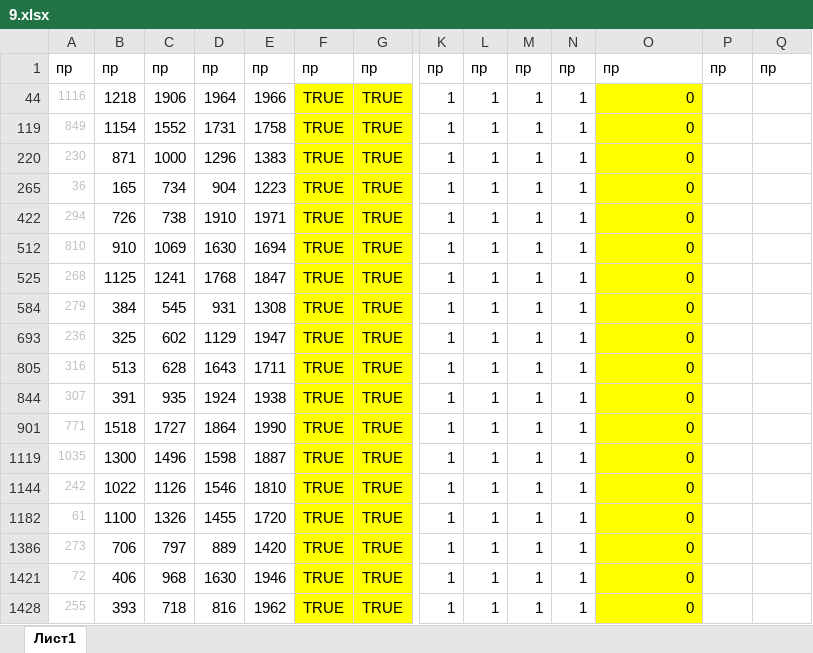
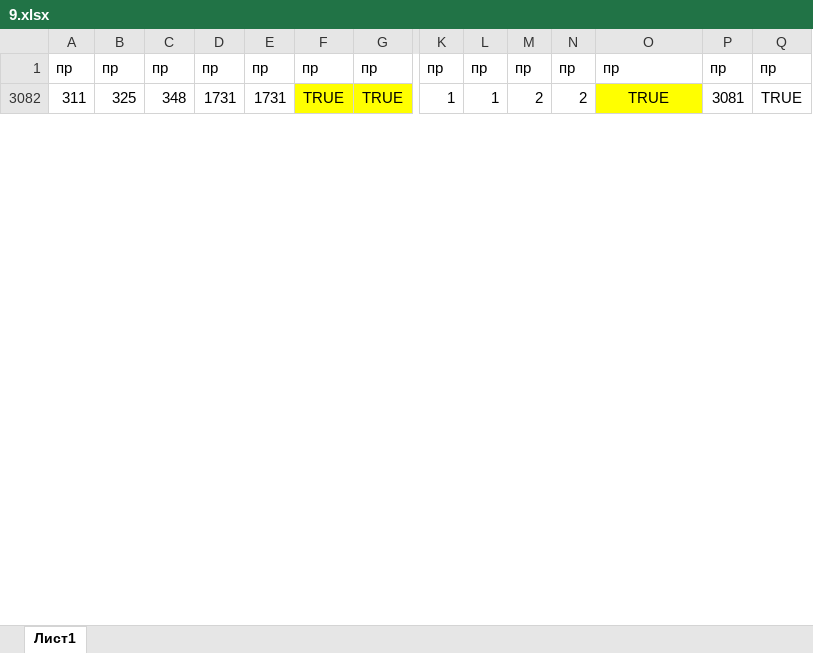
Before and after one commit to liskos/leletko, an Excel workbook: варианты 2025/шастин/4/9.xlsx, sheet Лист1, drawn as a sheet; only a part is shown, gaps mark what is left out; values as stored, in another font and other column widths than the file's, no borders; removed rows and columns are numbered as before the commit, all else as after; rows hold the shown columns only; the diff covers the shown part only; the diff names each change by its address in the sheet, - before the commit and + after, or states it on an @@ line.

```diff
--- a/варианты 2025/шастин/4/9.xlsx (sheet Лист1)
+++ b/варианты 2025/шастин/4/9.xlsx (sheet Лист1)
-row 44: 1116 | 1218 | 1906 | 1964 | 1966 | TRUE | TRUE | 1 | 1 | 1 | 1 | 0
-row 119: 849 | 1154 | 1552 | 1731 | 1758 | TRUE | TRUE | 1 | 1 | 1 | 1 | 0
-row 220: 230 | 871 | 1000 | 1296 | 1383 | TRUE | TRUE | 1 | 1 | 1 | 1 | 0
-row 265: 36 | 165 | 734 | 904 | 1223 | TRUE | TRUE | 1 | 1 | 1 | 1 | 0
-row 422: 294 | 726 | 738 | 1910 | 1971 | TRUE | TRUE | 1 | 1 | 1 | 1 | 0
-row 512: 810 | 910 | 1069 | 1630 | 1694 | TRUE | TRUE | 1 | 1 | 1 | 1 | 0
-row 525: 268 | 1125 | 1241 | 1768 | 1847 | TRUE | TRUE | 1 | 1 | 1 | 1 | 0
-row 584: 279 | 384 | 545 | 931 | 1308 | TRUE | TRUE | 1 | 1 | 1 | 1 | 0
-A3082: 236
+A3082: 311
-A3082 text colour: #BCBEC4
+A3082 text colour: black, text size: larger
-C3082: 602
+C3082: 348
-D3082: 1129
+D3082: 1731
-E3082: 1947
+E3082: 1731
-M3082: 1
+M3082: 2
-N3082: 1
+N3082: 2
-O3082: 0
+O3082: TRUE
-O3082 alignment: right
+O3082 alignment: center
-P3082: (empty)
+P3082: 3081
-Q3082: (empty)
+Q3082: TRUE
-row 805: 316 | 513 | 628 | 1643 | 1711 | TRUE | TRUE | 1 | 1 | 1 | 1 | 0
-row 844: 307 | 391 | 935 | 1924 | 1938 | TRUE | TRUE | 1 | 1 | 1 | 1 | 0
-row 901: 771 | 1518 | 1727 | 1864 | 1990 | TRUE | TRUE | 1 | 1 | 1 | 1 | 0
-row 1119: 1035 | 1300 | 1496 | 1598 | 1887 | TRUE | TRUE | 1 | 1 | 1 | 1 | 0
-row 1144: 242 | 1022 | 1126 | 1546 | 1810 | TRUE | TRUE | 1 | 1 | 1 | 1 | 0
-row 1182: 61 | 1100 | 1326 | 1455 | 1720 | TRUE | TRUE | 1 | 1 | 1 | 1 | 0
-row 1386: 273 | 706 | 797 | 889 | 1420 | TRUE | TRUE | 1 | 1 | 1 | 1 | 0
-row 1421: 72 | 406 | 968 | 1630 | 1946 | TRUE | TRUE | 1 | 1 | 1 | 1 | 0
-row 1428: 255 | 393 | 718 | 816 | 1962 | TRUE | TRUE | 1 | 1 | 1 | 1 | 0
```
Also changed, not shown: 2 added rows and 38 removed rows elsewhere in this sheet, formulas that keep their value, hidden cells, 19 other files.
